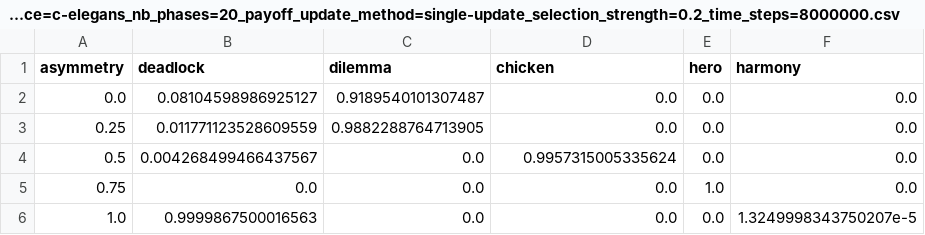
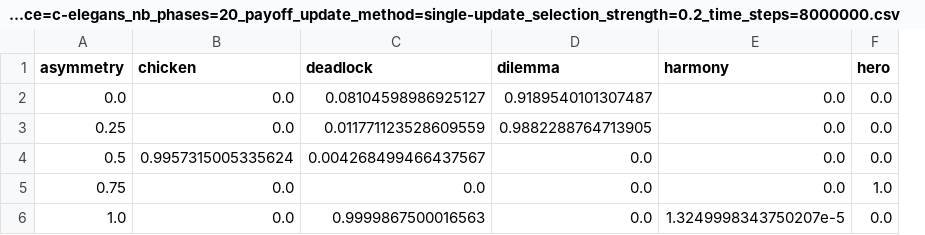
Before and after one commit to TZdyrski/egt-kuramoto, a CSV file: data/processed/gametype/B_factor=1.5_adj_matrix_source=c-elegans_nb_phases=20_payoff_update_method=single-update_selection_strength=0.2_time_steps=8000000.csv, drawn as a sheet; removed rows and columns are numbered as before the commit, all else as after; the diff names each change by its address in the sheet, - before the commit and + after, or states it on an @@ line.

```diff
--- a/data/processed/gametype/B_factor=1.5_adj_matrix_source=c-elegans_nb_phases=20_payoff_update_method=single-update_selection_strength=0.2_time_steps=8000000.csv
+++ b/data/processed/gametype/B_factor=1.5_adj_matrix_source=c-elegans_nb_phases=20_payoff_update_method=single-update_selection_strength=0.2_time_steps=8000000.csv
+column B (chicken), rows 2-6: 0.0 | 0.0 | 0.9957315005335624 | 0.0 | 0.0
-column F (harmony), rows 2-6: 0.0 | 0.0 | 0.0 | 0.0 | 1.3249998343750207e-5
-E1: chicken
+E1: harmony
-E4 (harmony): 0.9957315005335624
+E4 (harmony): 0.0
-E6 (harmony): 0.0
+E6 (harmony): 1.3249998343750207e-5
```
Also changed, not shown: data/processed/gametype/B_factor=1.5_adj_matrix_source=well-mixed_nb_phases=20_payoff_update_method=single-update_selection_strength=0.2_time_steps=8000000.csv, 1 other file.
